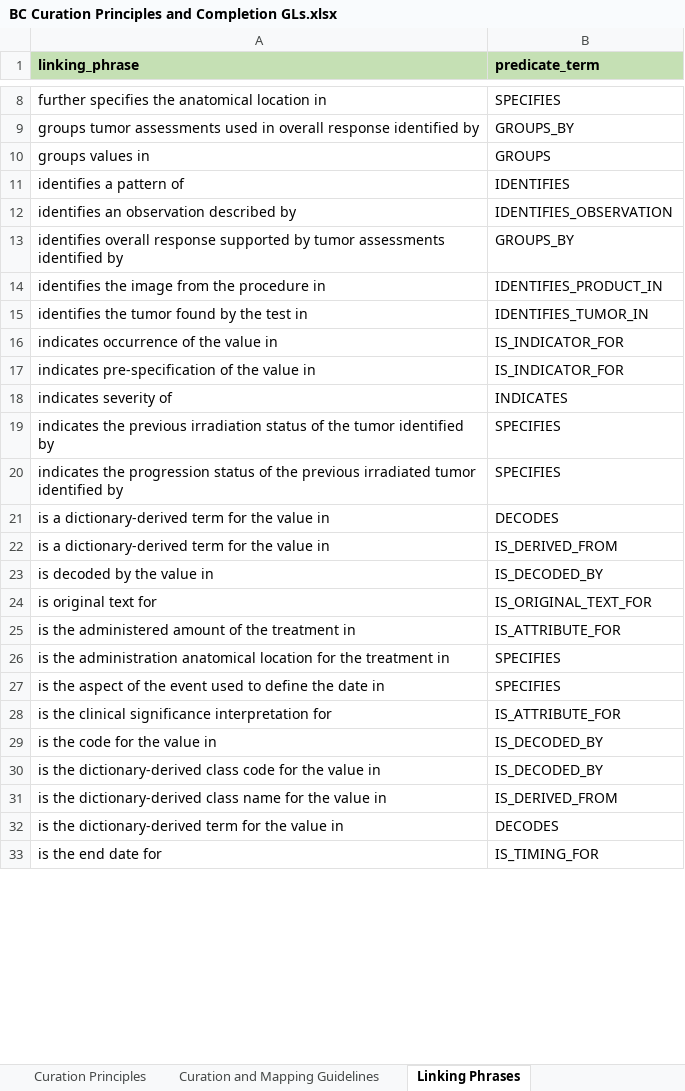
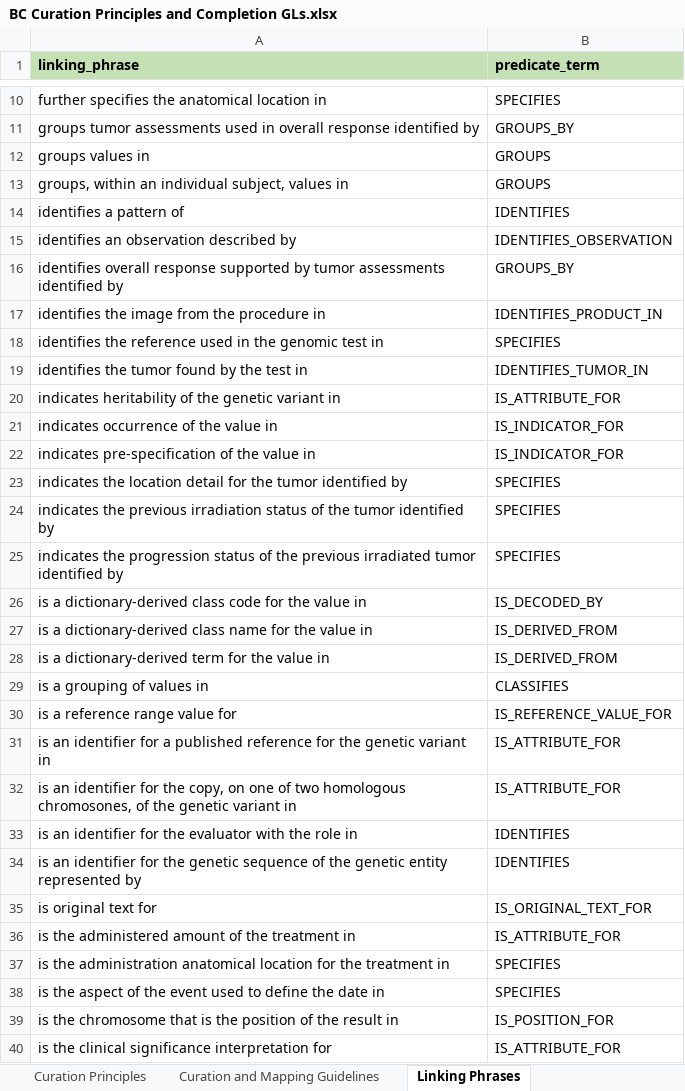
Before and after one commit to cdisc-org/COSMoS, an Excel workbook: bc_starter_package/doc/BC Curation Principles and Completion GLs.xlsx, sheet Linking Phrases, drawn as a sheet; only a part is shown, gaps mark what is left out; the shorter side is filled out with more unchanged rows; values as stored, in another font and other column widths than the file's, no borders; removed rows and columns are numbered as before the commit, all else as after; the diff covers the shown part only; the diff names each change by its address in the sheet, - before the commit and + after, or states it on an @@ line.

Commit message:
Updated doc

```diff
--- a/bc_starter_package/doc/BC Curation Principles and Completion GLs.xlsx (sheet Linking Phrases)
+++ b/bc_starter_package/doc/BC Curation Principles and Completion GLs.xlsx (sheet Linking Phrases)
+row 13: groups, within an individual subject, values in | GROUPS
+row 18: identifies the reference used in the genomic test in | SPECIFIES
+row 20: indicates heritability of the genetic variant in | IS_ATTRIBUTE_FOR
-row 18: indicates severity of | INDICATES
+row 23: indicates the location detail for the tumor identified by | SPECIFIES
-row 21: is a dictionary-derived term for the value in | DECODES
+row 26: is a dictionary-derived class code for the value in | IS_DECODED_BY
+row 27: is a dictionary-derived class name for the value in | IS_DERIVED_FROM
-row 23: is decoded by the value in | IS_DECODED_BY
+row 29: is a grouping of values in | CLASSIFIES
+row 30: is a reference range value for | IS_REFERENCE_VALUE_FOR
+row 31: is an identifier for a published reference for the genetic variant in | IS_ATTRIBUTE_FOR
+row 32: is an identifier for the copy, on one of two homologous chromosones, of the genetic variant in | IS_ATTRIBUTE_FOR
+row 33: is an identifier for the evaluator with the role in | IDENTIFIES
+row 34: is an identifier for the genetic sequence of the genetic entity represented by | IDENTIFIES
+row 39: is the chromosome that is the position of the result in | IS_POSITION_FOR
```
Also changed, not shown: 26 added rows, 2 removed rows, 1 moved row and 1 edited cell elsewhere in this sheet, sheet Curation and Mapping Guidelines, sheet ReadMe.
